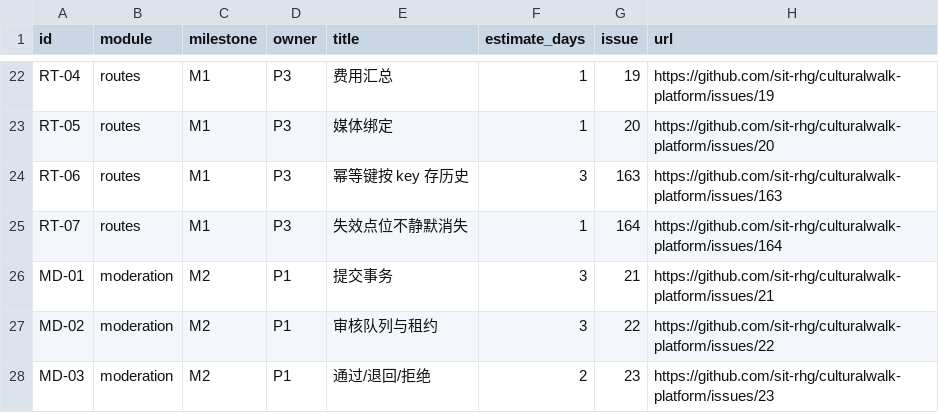
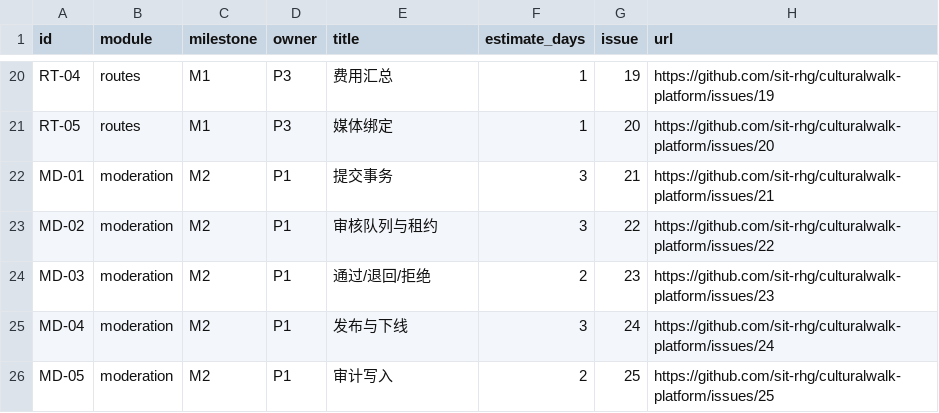
Before and after one commit to sit-rhg/culturalwalk-platform, a CSV file: tasks/issues.csv, drawn as a sheet; only a part is shown, gaps mark what is left out; the shorter side is filled out with more unchanged rows; removed rows and columns are numbered as before the commit, all else as after; the diff covers the shown part only; the diff names each change by its address in the sheet, - before the commit and + after, or states it on an @@ line.

```diff
--- a/tasks/issues.csv
+++ b/tasks/issues.csv
-row 24: RT-06 | routes | M1 | P3 | 幂等键按 key 存历史 | 3 | 163 | https://github.com/sit-rhg/culturalwalk-platform/issues/163
-row 25: RT-07 | routes | M1 | P3 | 失效点位不静默消失 | 1 | 164 | https://github.com/sit-rhg/culturalwalk-platform/issues/164
```
Also changed, not shown: 4 added rows and 10 removed rows elsewhere in this file, 7 other files.
